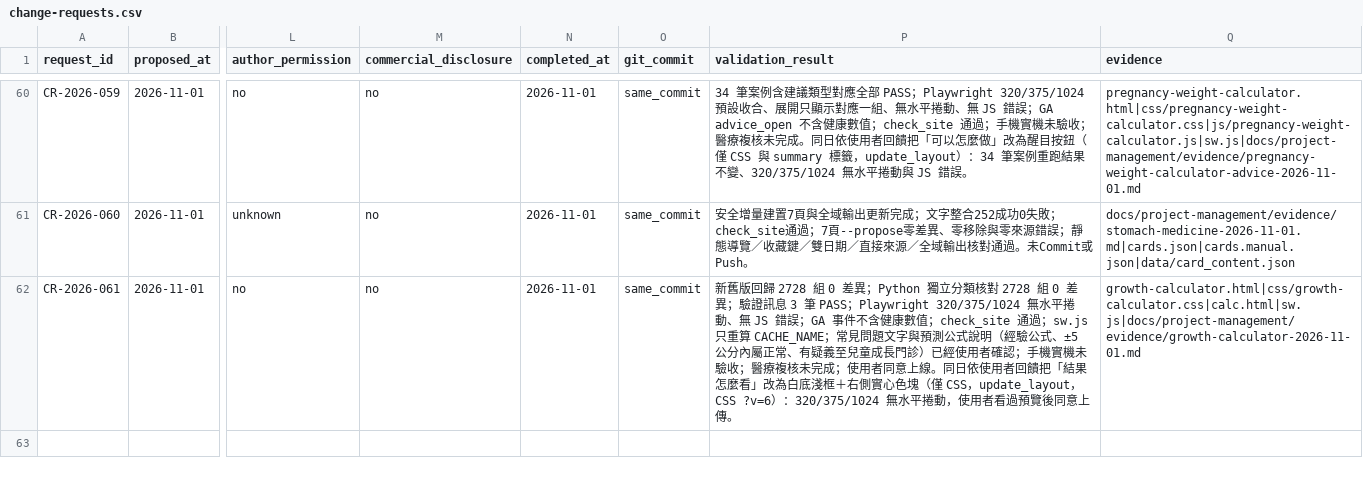
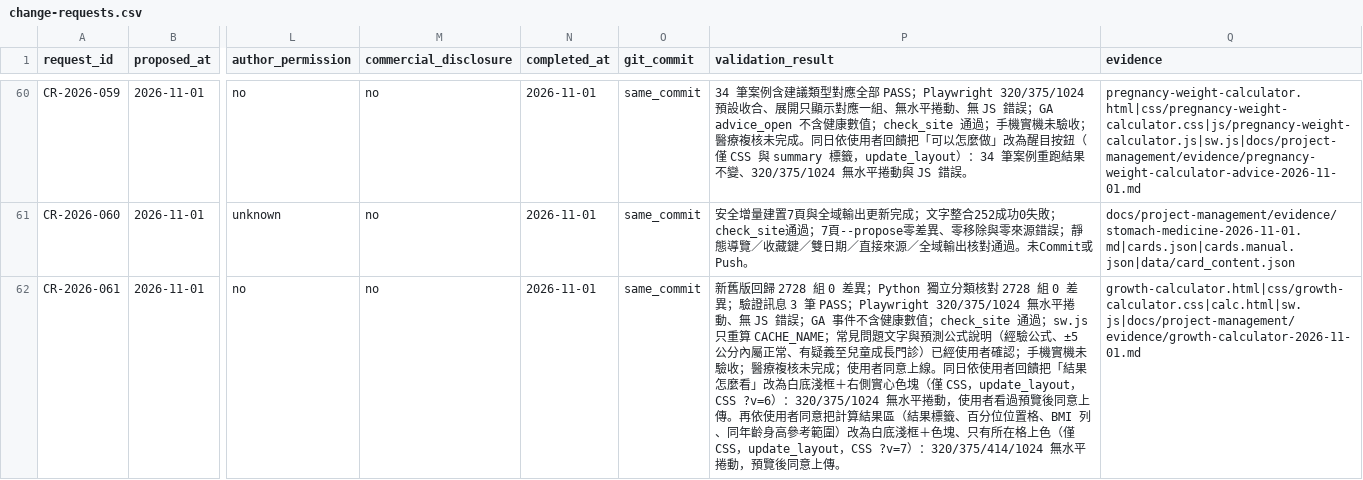
Before and after one commit to liaoweihung/pteduimg, a CSV file: docs/project-management/change-requests.csv, drawn as a sheet; only a part is shown, gaps mark what is left out; the diff names each change by its address in the sheet, - before the commit and + after, or states it on an @@ line.

```diff
--- a/docs/project-management/change-requests.csv
+++ b/docs/project-management/change-requests.csv
-P62 (validation_result): …意上傳。
+P62 (validation_result): …意上傳。再依使用者同意把計算結果區（結果標籤、百分位位置格、BMI 列、同年齡身高參考範圍）改為白底淺框＋色塊、只有所在格上色（僅 CSS，update_layout，CSS ?v=7）：320/375/414/1024 無水平捲動，預覽後同意上傳。
```
Also changed, not shown: 4 other files.
